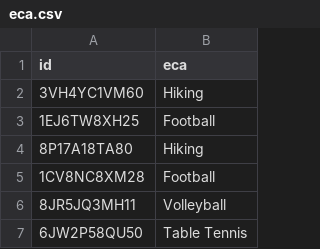
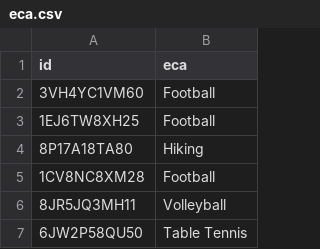
Before and after one commit to StudyingBelial/FOD-Project, a CSV file: data/eca.csv, drawn as a sheet; only a part is shown.

```diff
--- a/data/eca.csv
+++ b/data/eca.csv
@@ -1,3 +1,3 @@
 id,eca
-3VH4YC1VM60,Hiking
+3VH4YC1VM60,Football
 1EJ6TW8XH25,Football
```
Also changed, not shown: data/grades.csv, data/passwords.csv, 19 other files.
